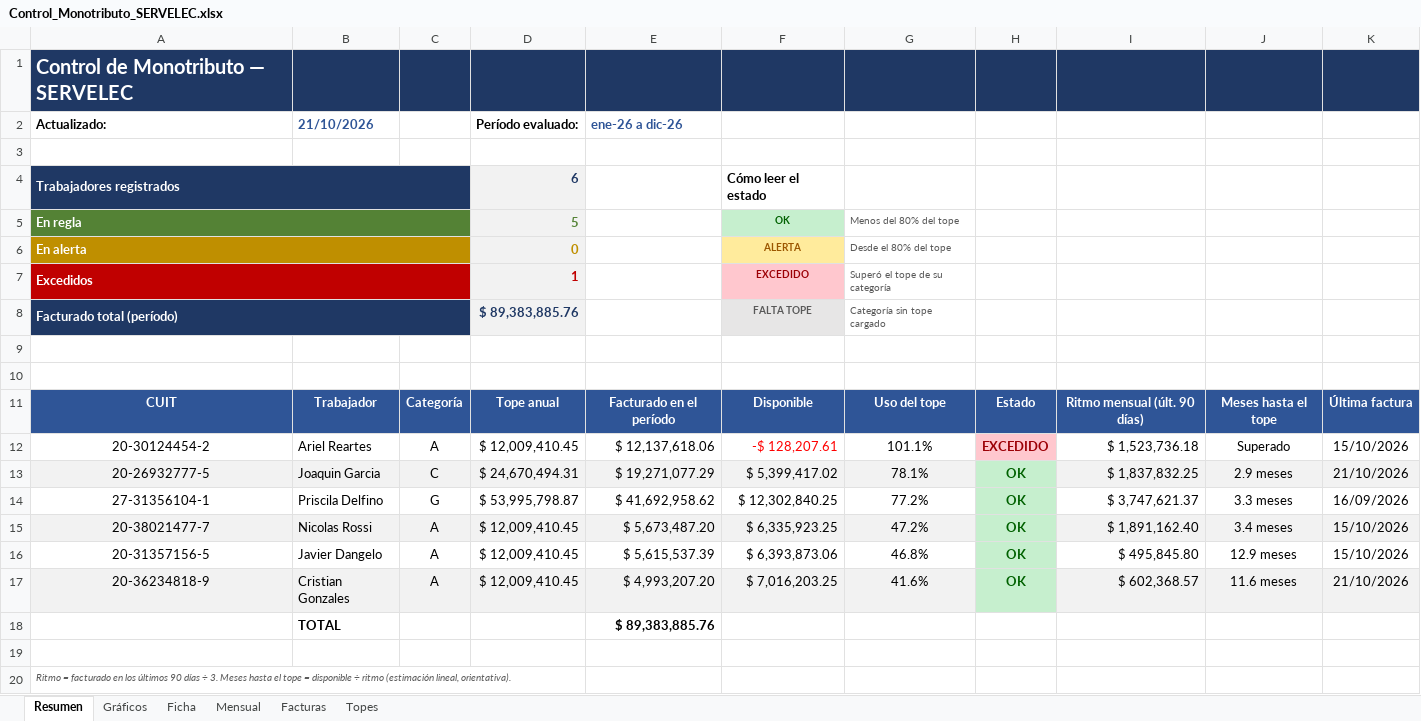
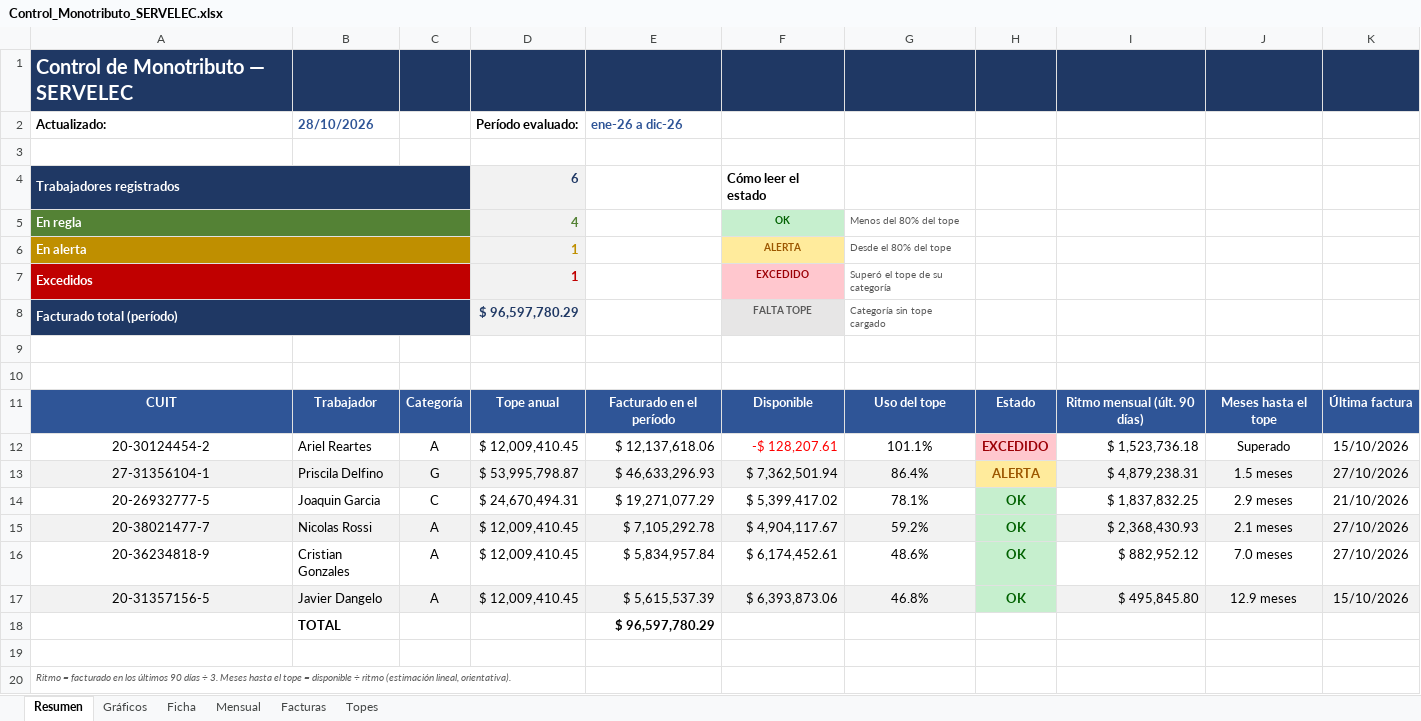
Before and after one commit to nicolopez2706/control-monotributo, an Excel workbook: Control_Monotributo_SERVELEC.xlsx, sheet Resumen, drawn as a sheet; values as stored, in another font and other column widths than the file's, no borders; conditional formats not drawn; removed rows and columns are numbered as before the commit, all else as after; the diff names each change by its address in the sheet, - before the commit and + after, or states it on an @@ line.

```diff
--- a/Control_Monotributo_SERVELEC.xlsx (sheet Resumen)
+++ b/Control_Monotributo_SERVELEC.xlsx (sheet Resumen)
-B2: 21/10/2026
+B2: 28/10/2026
-D5: 5
+D5: 4
-D6: 0
+D6: 1
-D8: $ 89,383,885.76
+D8: $ 96,597,780.29
+row 13: 27-31356104-1 | Priscila Delfino | G | $ 53,995,798.87 | $ 46,633,296.93 | $ 7,362,501.94 | 86.4% | ALERTA | $ 4,879,238.31 | 1.5 meses | 27/10/2026
-A14:G14 fill: #F2F2F2
+A14:G14 fill: none
-I14:K14 fill: #F2F2F2
+I14:K14 fill: none
-row 14: 27-31356104-1 | Priscila Delfino | G | $ 53,995,798.87 | $ 41,692,958.62 | $ 12,302,840.25 | 77.2% | OK | $ 3,747,621.37 | 3.3 meses | 16/09/2026
-E15: $ 5,673,487.20
+E15: $ 7,105,292.78
-F15: $ 6,335,923.25
+F15: $ 4,904,117.67
-G15: 47.2%
+G15: 59.2%
-I15: $ 1,891,162.40
+I15: $ 2,368,430.93
-J15: 3.4 meses
+J15: 2.1 meses
-K15: 15/10/2026
+K15: 27/10/2026
+row 16: 20-36234818-9 | Cristian Gonzales | A | $ 12,009,410.45 | $ 5,834,957.84 | $ 6,174,452.61 | 48.6% | OK | $ 882,952.12 | 7.0 meses | 27/10/2026
-A17:G17 fill: none
+A17:G17 fill: #F2F2F2
-I17:K17 fill: none
+I17:K17 fill: #F2F2F2
-row 17: 20-36234818-9 | Cristian Gonzales | A | $ 12,009,410.45 | $ 4,993,207.20 | $ 7,016,203.25 | 41.6% | OK | $ 602,368.57 | 11.6 meses | 21/10/2026
-E18: $ 89,383,885.76
+E18: $ 96,597,780.29
```
Also changed, not shown: sheet Facturas, sheet Mensual, sheet Ficha, 5 other files.
